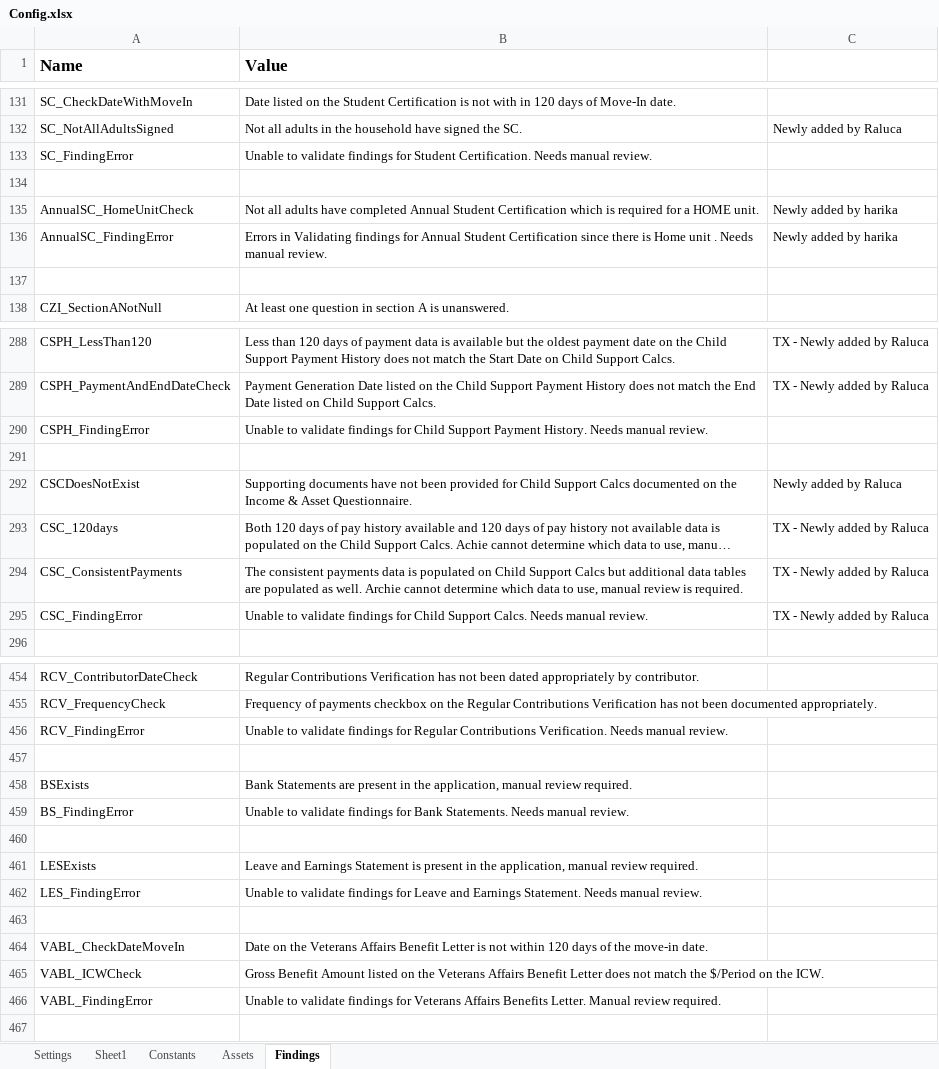
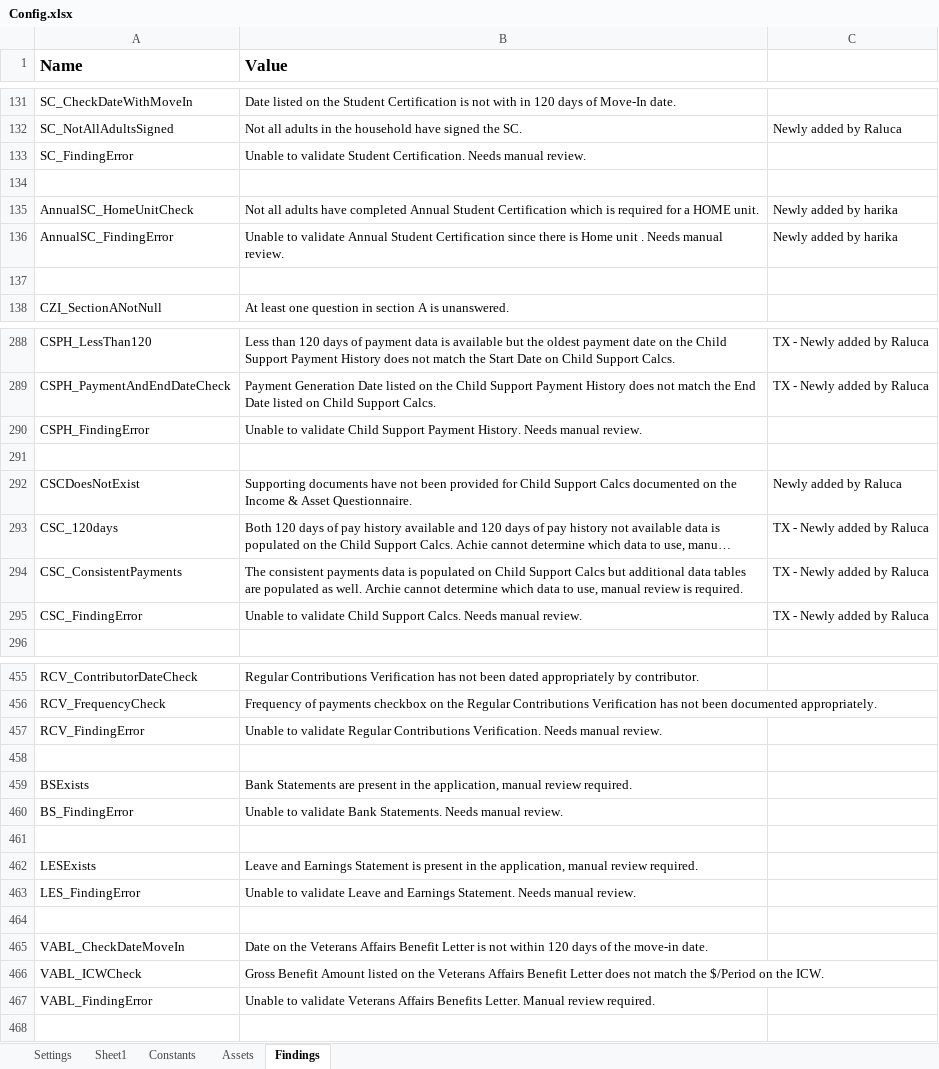
Before and after one commit to Dominiuminc/Application-Review-Audit-Findings-Library, an Excel workbook: Data/Config.xlsx, sheet Findings, drawn as a sheet; only a part is shown, gaps mark what is left out; long unchanged cells end in …; values as stored, in another font and other column widths than the file's, no borders; conditional formats not drawn; addresses are those after the commit; the diff covers the shown part only; the diff names each change by its address in the sheet, - before the commit and + after, or states it on an @@ line.

```diff
--- a/Data/Config.xlsx (sheet Findings)
+++ b/Data/Config.xlsx (sheet Findings)
-B133 (Value): …to validate findings for Student Certification.…
+B133 (Value): …to validate Student Certification.…
-B136 (Value): Errors in Validating findings for Annual Student…
+B136 (Value): Unable to validate Annual Student…
-B290 (Value): …to validate findings for Child Support…
+B290 (Value): …to validate Child Support…
-B295 (Value): …to validate findings for Child Support…
+B295 (Value): …to validate Child Support…
-B457 (Value): …to validate findings for Regular Contributions…
+B457 (Value): …to validate Regular Contributions…
-B460 (Value): …to validate findings for Bank Statements.…
+B460 (Value): …to validate Bank Statements.…
-B463 (Value): …to validate findings for Leave and…
+B463 (Value): …to validate Leave and…
-B467 (Value): …to validate findings for Veterans Affairs…
+B467 (Value): …to validate Veterans Affairs…
```
Also changed, not shown: 1 added row and 29 edited cells elsewhere in this sheet, 12 other files.
